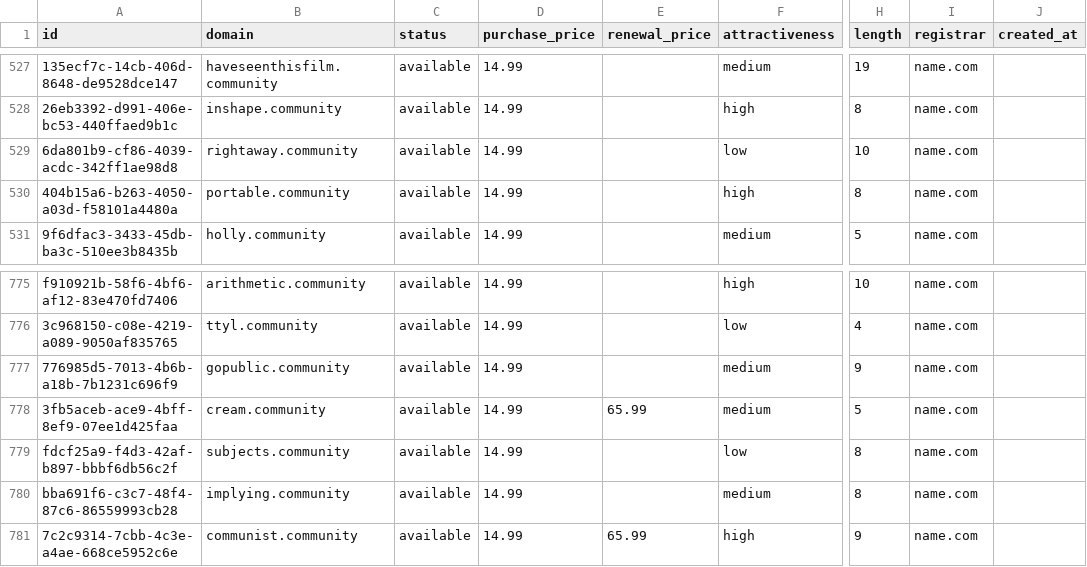
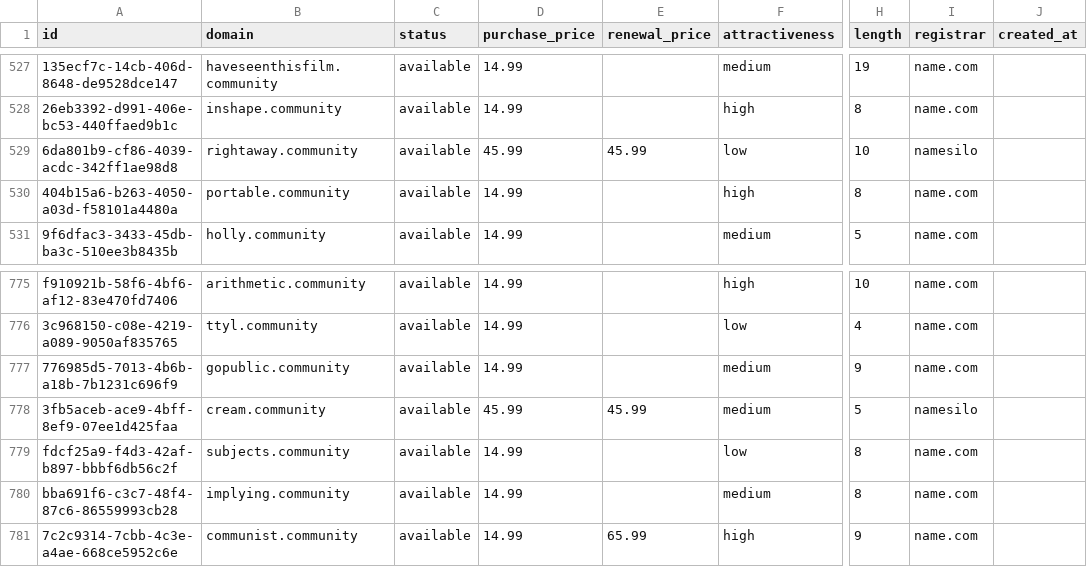
Before and after one commit to UniqueDomains/community-oneword-domains, a CSV file: community.csv, drawn as a sheet; only a part is shown, gaps mark what is left out; the diff names each change by its address in the sheet, - before the commit and + after, or states it on an @@ line.

Commit message:
Domains update

```diff
--- a/community.csv
+++ b/community.csv
-D529 (purchase_price): 14.99
+D529 (purchase_price): 45.99
-E529 (renewal_price): (empty)
+E529 (renewal_price): 45.99
-I529 (registrar): name.com
+I529 (registrar): namesilo
-D778 (purchase_price): 14.99
+D778 (purchase_price): 45.99
-E778 (renewal_price): 65.99
+E778 (renewal_price): 45.99
-I778 (registrar): name.com
+I778 (registrar): namesilo
```
Also changed, not shown: 4 other files.
